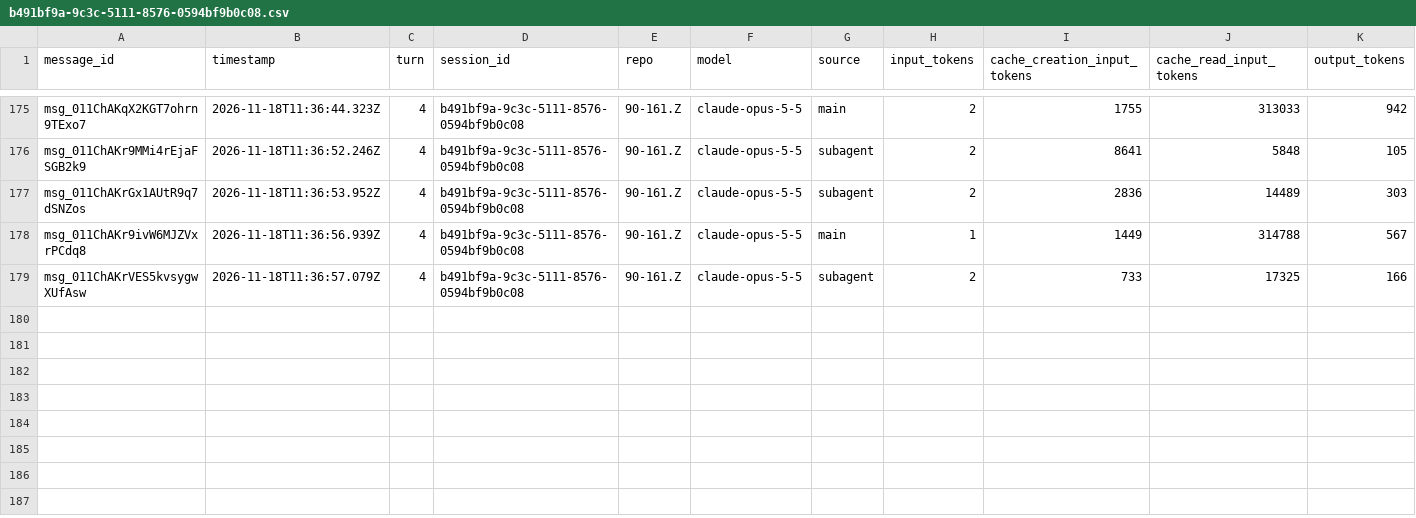
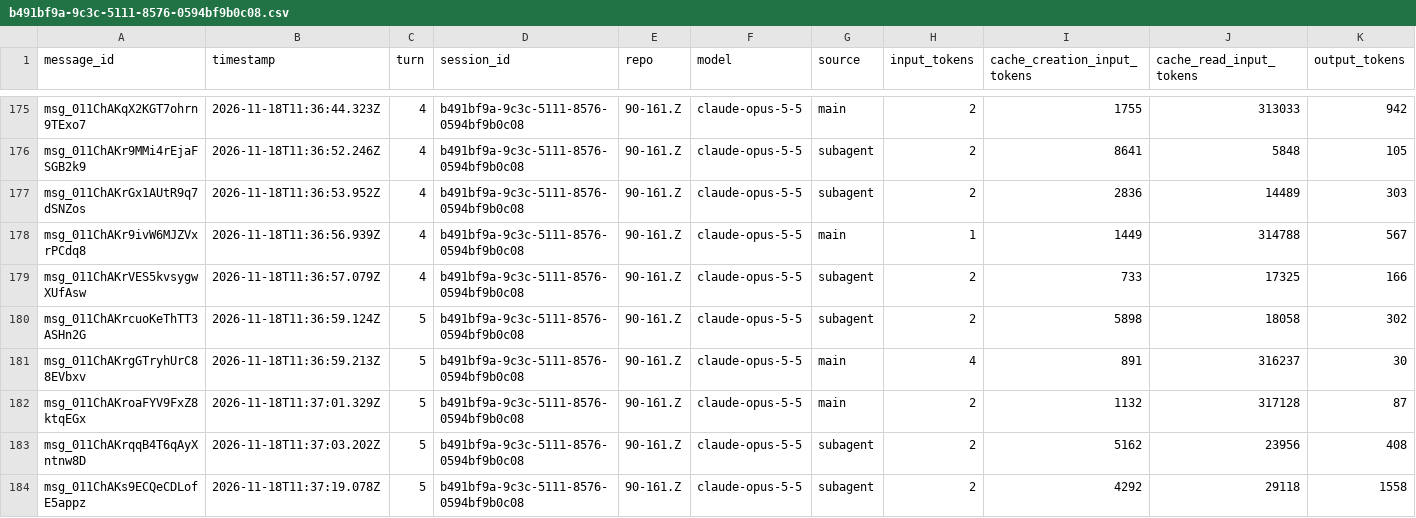
Before and after one commit to rhope-ops/90-161.Z, a CSV file: sessions/b491bf9a-9c3c-5111-8576-0594bf9b0c08.csv, drawn as a sheet; only a part is shown, gaps mark what is left out; the diff names each change by its address in the sheet, - before the commit and + after, or states it on an @@ line.

```diff
--- a/sessions/b491bf9a-9c3c-5111-8576-0594bf9b0c08.csv
+++ b/sessions/b491bf9a-9c3c-5111-8576-0594bf9b0c08.csv
+row 180: msg_011ChAKrcuoKeThTT3ASHn2G | 2026-11-18T11:36:59.124Z | 5 | b491bf9a-9c3c-5111-8576-0594bf9b0c08 | 90-161.Z | claude-opus-5-5 | subagent | 2 | 5898 | 18058 | 302
+row 181: msg_011ChAKrgGTryhUrC88EVbxv | 2026-11-18T11:36:59.213Z | 5 | b491bf9a-9c3c-5111-8576-0594bf9b0c08 | 90-161.Z | claude-opus-5-5 | main | 4 | 891 | 316237 | 30
+row 182: msg_011ChAKroaFYV9FxZ8ktqEGx | 2026-11-18T11:37:01.329Z | 5 | b491bf9a-9c3c-5111-8576-0594bf9b0c08 | 90-161.Z | claude-opus-5-5 | main | 2 | 1132 | 317128 | 87
+row 183: msg_011ChAKrqqB4T6qAyXntnw8D | 2026-11-18T11:37:03.202Z | 5 | b491bf9a-9c3c-5111-8576-0594bf9b0c08 | 90-161.Z | claude-opus-5-5 | subagent | 2 | 5162 | 23956 | 408
+row 184: msg_011ChAKs9ECQeCDLofE5appz | 2026-11-18T11:37:19.078Z | 5 | b491bf9a-9c3c-5111-8576-0594bf9b0c08 | 90-161.Z | claude-opus-5-5 | subagent | 2 | 4292 | 29118 | 1558
```
